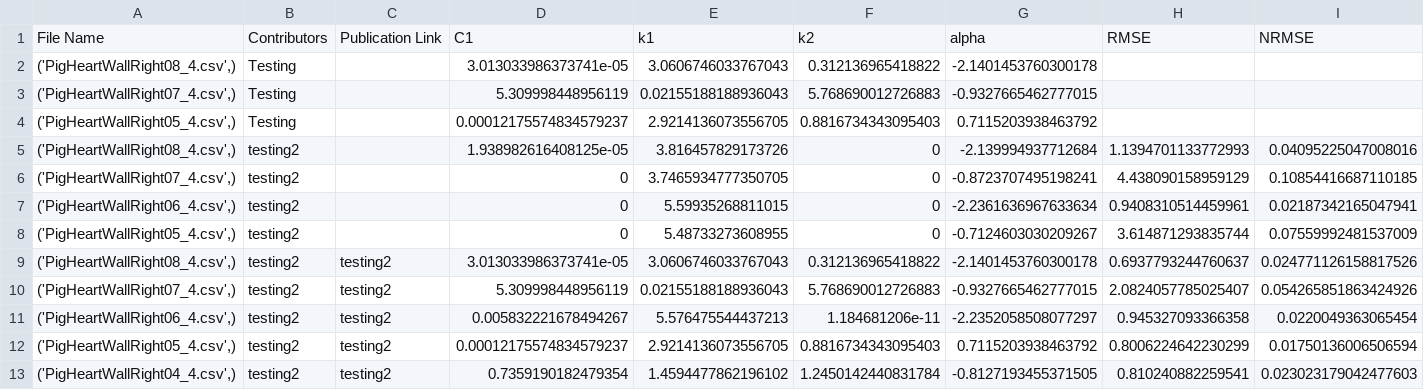
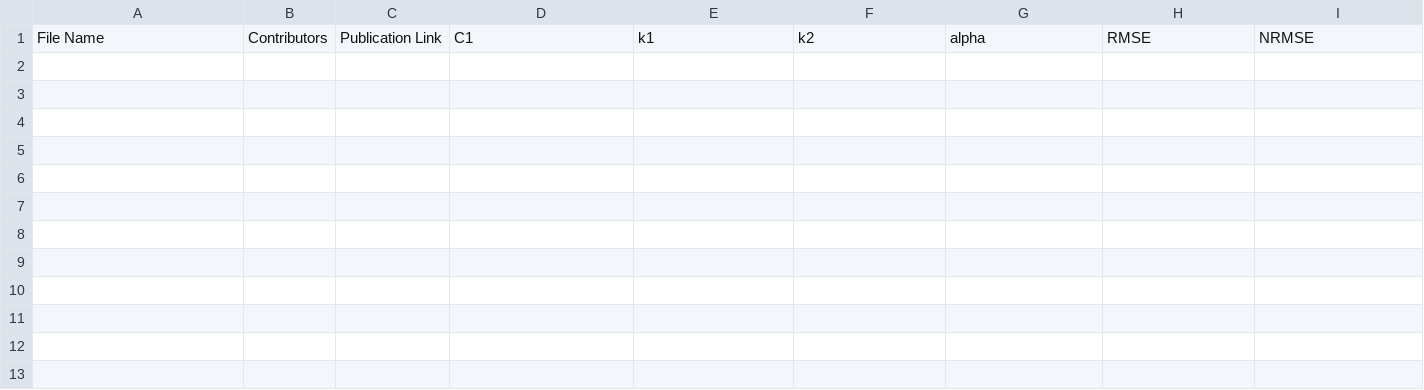
Before and after one commit to fit2tissue-db/ModelParameters, a CSV file: HGO-ClassicalModel.csv, drawn as a sheet; only a part is shown; rows hold the shown columns only; the diff names each change by its address in the sheet, - before the commit and + after, or states it on an @@ line.

Commit message:
Update HGO-ClassicalModel.csv

```diff
--- a/HGO-ClassicalModel.csv
+++ b/HGO-ClassicalModel.csv
-row 2: ('PigHeartWallRight08_4.csv',) | Testing |  | 3.013033986373741e-05 | 3.0606746033767043 | 0.312136965418822 | -2.1401453760300178
-row 3: ('PigHeartWallRight07_4.csv',) | Testing |  | 5.309998448956119 | 0.02155188188936043 | 5.768690012726883 | -0.9327665462777015
-row 4: ('PigHeartWallRight05_4.csv',) | Testing |  | 0.00012175574834579237 | 2.9214136073556705 | 0.8816734343095403 | 0.7115203938463792
-row 5: ('PigHeartWallRight08_4.csv',) | testing2 |  | 1.938982616408125e-05 | 3.816457829173726 | 0 | -2.139994937712684 | 1.1394701133772993 | 0.04095225047008016
-row 6: ('PigHeartWallRight07_4.csv',) | testing2 |  | 0 | 3.7465934777350705 | 0 | -0.8723707495198241 | 4.438090158959129 | 0.10854416687110185
-row 7: ('PigHeartWallRight06_4.csv',) | testing2 |  | 0 | 5.59935268811015 | 0 | -2.2361636967633634 | 0.9408310514459961 | 0.02187342165047941
-row 8: ('PigHeartWallRight05_4.csv',) | testing2 |  | 0 | 5.48733273608955 | 0 | -0.7124603030209267 | 3.614871293835744 | 0.07559992481537009
-row 9: ('PigHeartWallRight08_4.csv',) | testing2 | testing2 | 3.013033986373741e-05 | 3.0606746033767043 | 0.312136965418822 | -2.1401453760300178 | 0.6937793244760637 | 0.024771126158817526
-row 10: ('PigHeartWallRight07_4.csv',) | testing2 | testing2 | 5.309998448956119 | 0.02155188188936043 | 5.768690012726883 | -0.9327665462777015 | 2.0824057785025407 | 0.054265851863424926
-row 11: ('PigHeartWallRight06_4.csv',) | testing2 | testing2 | 0.005832221678494267 | 5.576475544437213 | 1.184681206e-11 | -2.2352058508077297 | 0.945327093366358 | 0.0220049363065454
-row 12: ('PigHeartWallRight05_4.csv',) | testing2 | testing2 | 0.00012175574834579237 | 2.9214136073556705 | 0.8816734343095403 | 0.7115203938463792 | 0.8006224642230299 | 0.01750136006506594
-row 13: ('PigHeartWallRight04_4.csv',) | testing2 | testing2 | 0.7359190182479354 | 1.4594477862196102 | 1.2450142440831784 | -0.8127193455371505 | 0.810240882259541 | 0.023023179042477603
```
